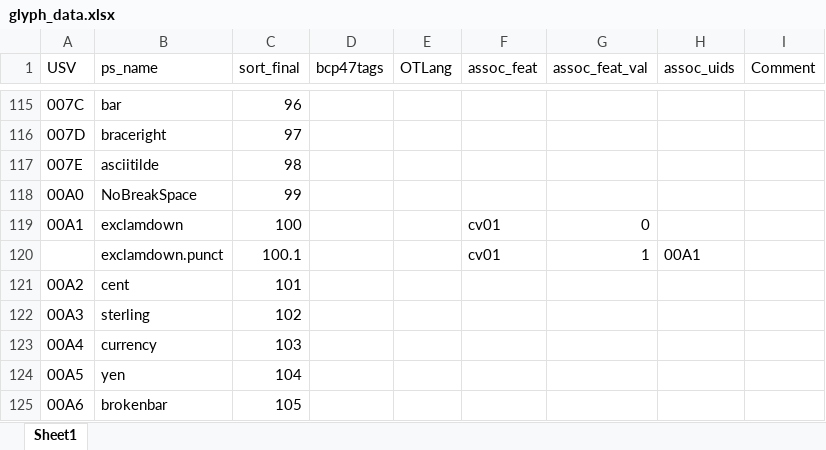
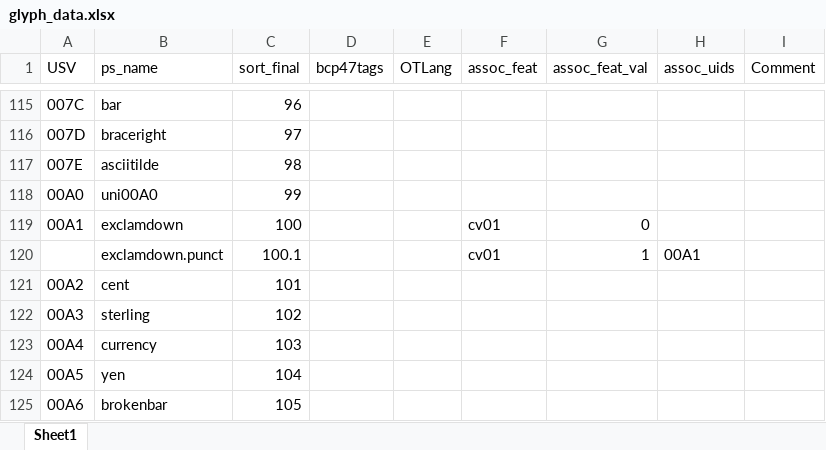
Before and after one commit to silnrsi/font-abyssinica, an Excel workbook: source/glyph_data.xlsx, sheet Sheet1, drawn as a sheet; only a part is shown, gaps mark what is left out; values as stored, in another font and other column widths than the file's, no borders; the diff names each change by its address in the sheet, - before the commit and + after, or states it on an @@ line.

Commit message:
Fix nbspace, fix openTypeNameDescription, move wscript closer to current standard.

```diff
--- a/source/glyph_data.xlsx (sheet Sheet1)
+++ b/source/glyph_data.xlsx (sheet Sheet1)
-B118 (ps_name): NoBreakSpace
+B118 (ps_name): uni00A0
```
Also changed, not shown: 6 other files.
